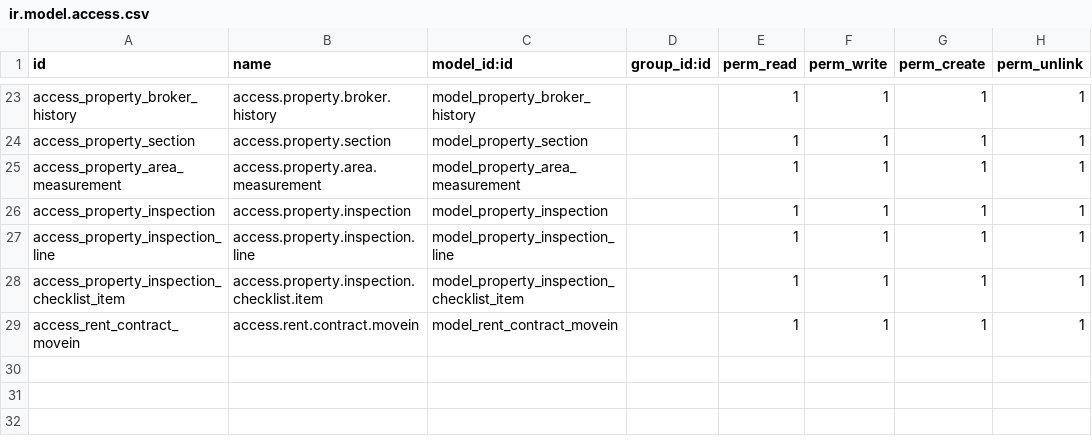
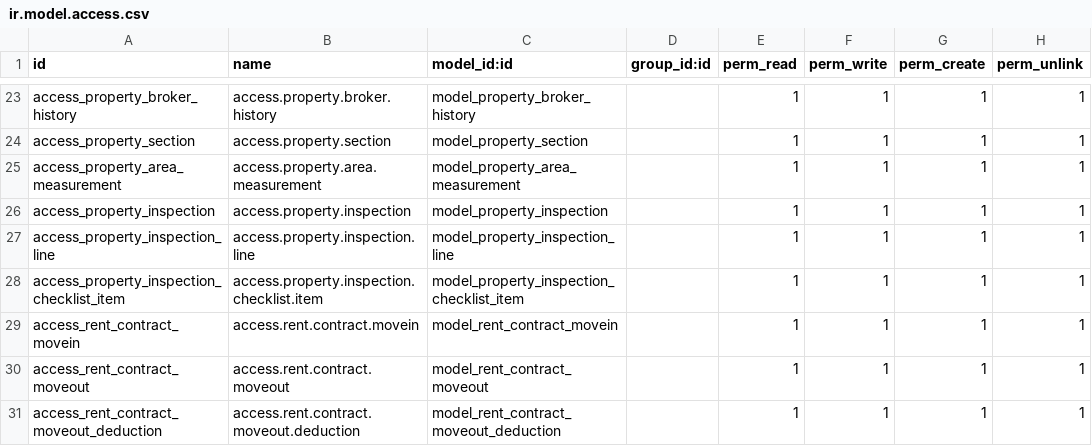
Before and after one commit to olala0-0/elite-nest, a CSV file: eg_property_management/security/ir.model.access.csv, drawn as a sheet; only a part is shown, gaps mark what is left out; the diff names each change by its address in the sheet, - before the commit and + after, or states it on an @@ line.

Commit message:
feat: add rent.contract.moveout model with clearance/inspection/deposit tabs (Phase 2)
New rent.contract.moveout model covers the Move-Out diagram's remaining
steps: renewal-notice/process-shared dates, the three named utilities
clearances (DEWA/Logic Utilities/Lootah Gas), NOC issuance, key handover,
a link to a Final Inspection (property.inspection, type move_out), and
deduction lines that can be pulled 1:1 from non-OK inspection checklist
lines. Statusbar: draft -> clearance_pending -> inspection_done ->
finance_review -> approved -> settled.

No financial posting yet (Phase 3): deduction amounts are plain numbers
on screen, not invoices or credit notes. deposit_release_amount is
informational only.

Deposit release approval is gated server-side on Odoo's built-in
Administrator group (base.group_system), not a hardcoded name or a new
custom group - matches the plan's decision that the diagram's named
approver is a stand-in for "the admin approves."

State-machine safety (locked in as Option A in the plan): the only place
this whole model touches the existing contract is action_settle(), which
requires state == 'approved' and then calls the contract's own, completely
unchanged action_state_terminate(). Every earlier step is tracking-only.
The existing "Terminate Contract" button keeps working exactly as before
for the quick manual path; new "Start Move-Out Process" header button
only appears alongside it while the contract is running.

Also extracts the deposit-received computation already used by
get_tenant_financial_statement() into rent.contract._get_deposit_summary()
so the tenant statement and the new Move-Out deposit settlement can't
drift out of sync - pure extraction, no behavior change.

```diff
--- a/eg_property_management/security/ir.model.access.csv
+++ b/eg_property_management/security/ir.model.access.csv
+row 30: access_rent_contract_moveout | access.rent.contract.moveout | model_rent_contract_moveout |  | 1 | 1 | 1 | 1
+row 31: access_rent_contract_moveout_deduction | access.rent.contract.moveout.deduction | model_rent_contract_moveout_deduction |  | 1 | 1 | 1 | 1
```
Also changed, not shown: 6 other files.
